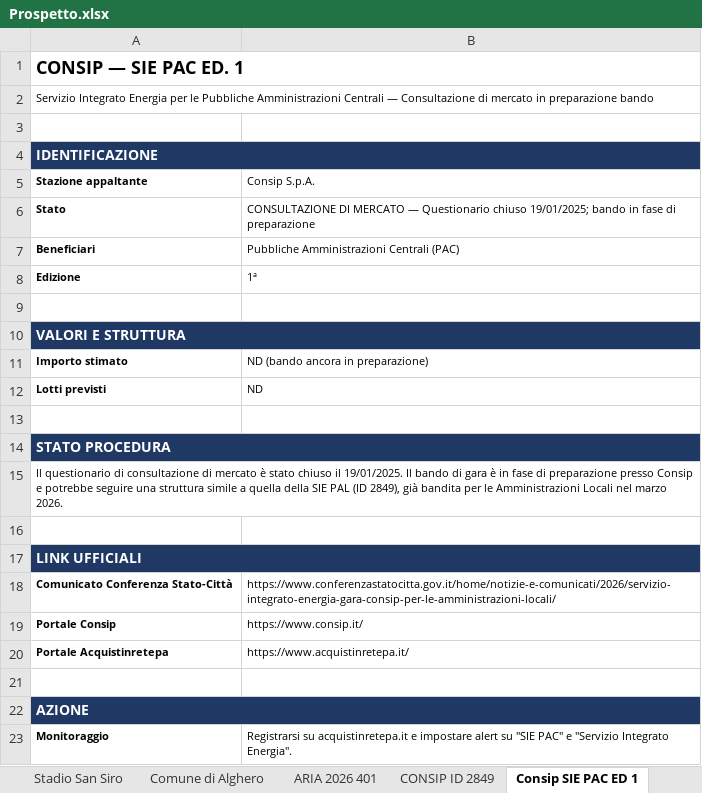
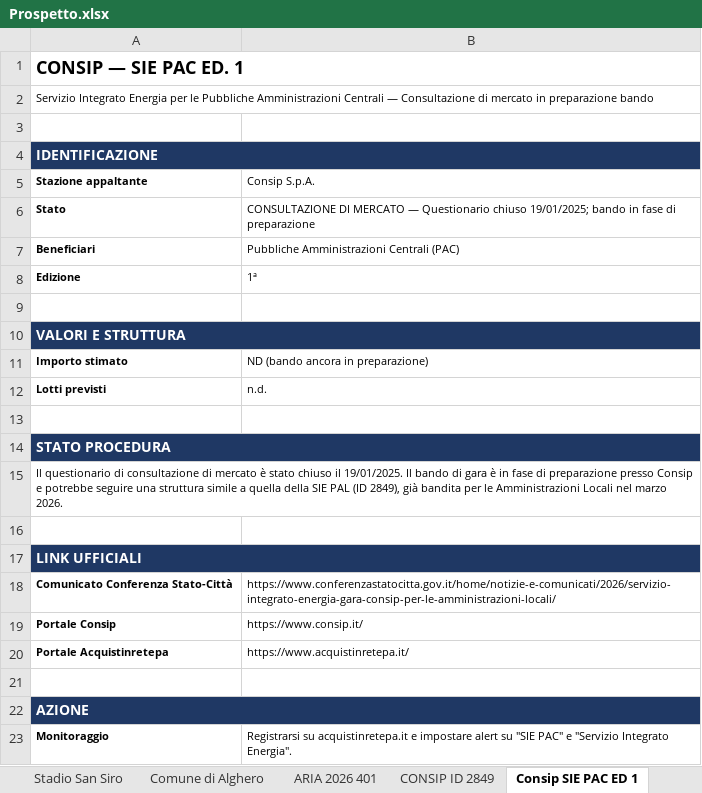
Before and after one commit to giuliocatanese/Prospetto, an Excel workbook: Prospetto.xlsx, sheet Consip SIE PAC ED 1, drawn as a sheet; values as stored, in another font and other column widths than the file's, no borders; the diff names each change by its address in the sheet, - before the commit and + after, or states it on an @@ line.

```diff
--- a/Prospetto.xlsx (sheet Consip SIE PAC ED 1)
+++ b/Prospetto.xlsx (sheet Consip SIE PAC ED 1)
-B12 (Consip S.p.A.): ND
+B12 (Consip S.p.A.): n.d.
```
Also changed, not shown: sheet Prospetto A3, sheet Azienda Zero, sheet Consip MIES 2950, sheet Dashboard, sheet Multiservizio Lazio Ed4, 7 other files.
